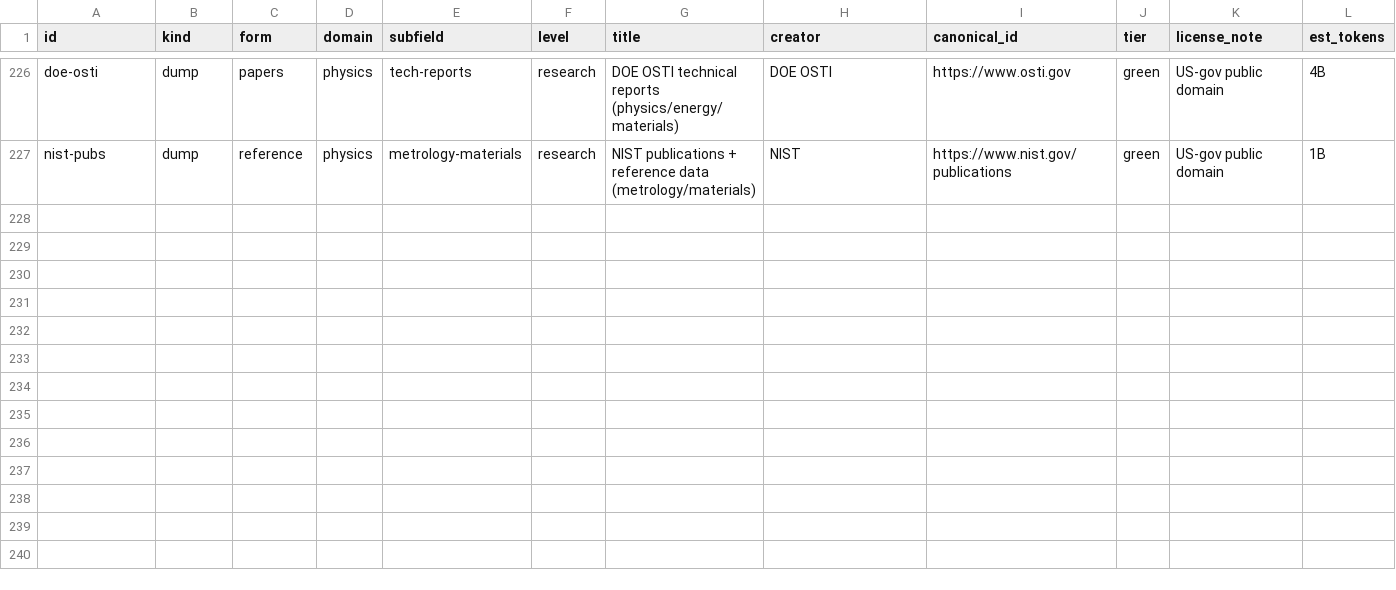
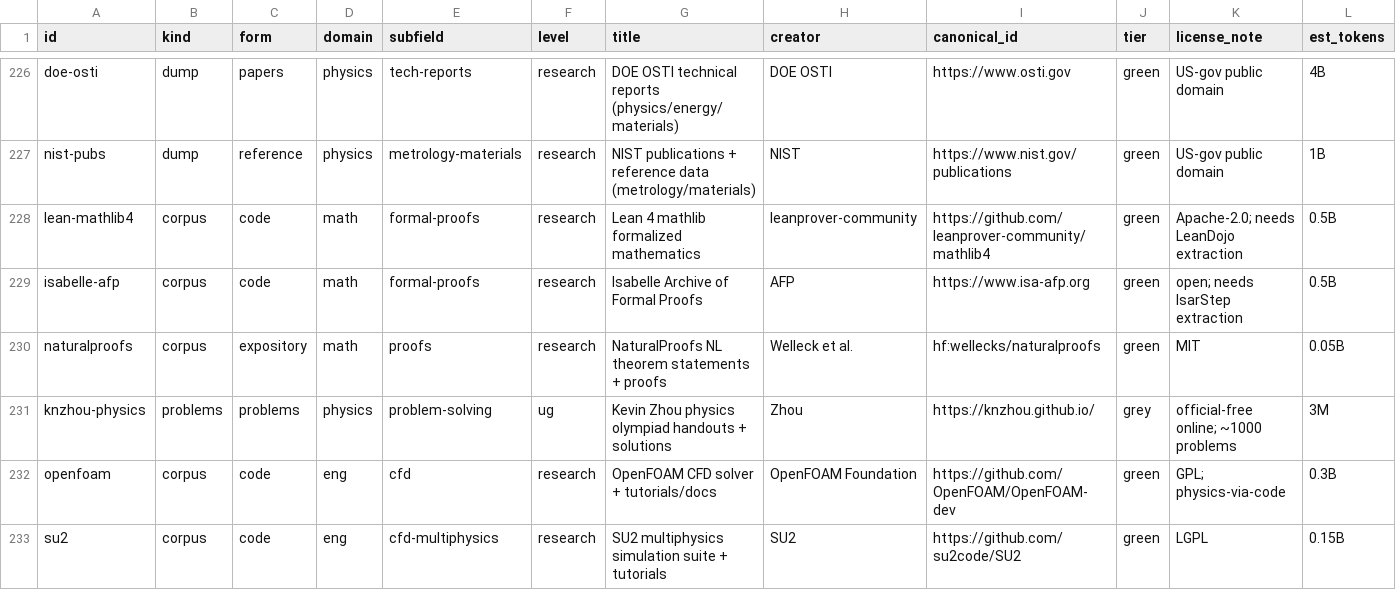
Before and after one commit to stratalab/lithos, a CSV file: corpus/seed_index.csv, drawn as a sheet; only a part is shown, gaps mark what is left out; rows hold the shown columns only; the diff names each change by its address in the sheet, - before the commit and + after, or states it on an @@ line.

```diff
--- a/corpus/seed_index.csv
+++ b/corpus/seed_index.csv
+row 228: lean-mathlib4 | corpus | code | math | formal-proofs | research | Lean 4 mathlib formalized mathematics | leanprover-community | https://github.com/leanprover-community/mathlib4 | green | Apache-2.0; needs LeanDojo extraction | 0.5B
+row 229: isabelle-afp | corpus | code | math | formal-proofs | research | Isabelle Archive of Formal Proofs | AFP | https://www.isa-afp.org | green | open; needs IsarStep extraction | 0.5B
+row 230: naturalproofs | corpus | expository | math | proofs | research | NaturalProofs NL theorem statements + proofs | Welleck et al. | hf:wellecks/naturalproofs | green | MIT | 0.05B
+row 231: knzhou-physics | problems | problems | physics | problem-solving | ug | Kevin Zhou physics olympiad handouts + solutions | Zhou | https://knzhou.github.io/ | grey | official-free online; ~1000 problems | 3M
+row 232: openfoam | corpus | code | eng | cfd | research | OpenFOAM CFD solver + tutorials/docs | OpenFOAM Foundation | https://github.com/OpenFOAM/OpenFOAM-dev | green | GPL; physics-via-code | 0.3B
+row 233: su2 | corpus | code | eng | cfd-multiphysics | research | SU2 multiphysics simulation suite + tutorials | SU2 | https://github.com/su2code/SU2 | green | LGPL | 0.15B
```
